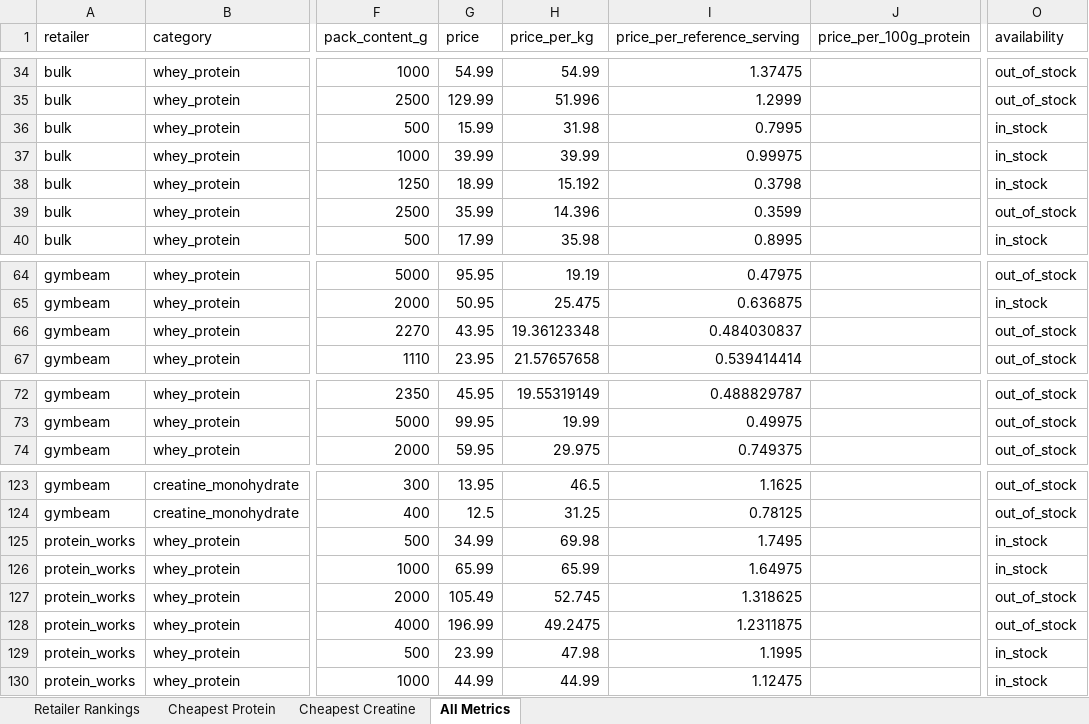
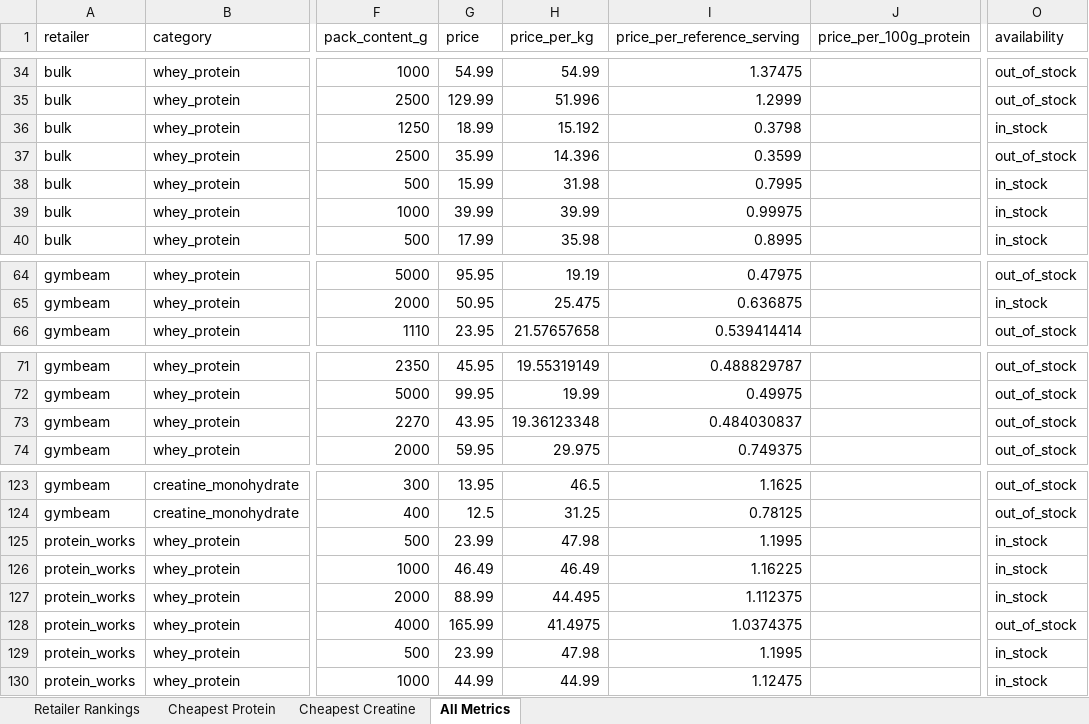
Before and after one commit to ToxicMinds/Web-Scr, an Excel workbook: artifacts/reports/report.xlsx, sheet All Metrics, drawn as a sheet; only a part is shown, gaps mark what is left out; values as stored, in another font and other column widths than the file's, no borders; the diff names each change by its address in the sheet, - before the commit and + after, or states it on an @@ line.

Commit message:
chore(reports): nightly refresh 2026-10-21

```diff
--- a/artifacts/reports/report.xlsx (sheet All Metrics)
+++ b/artifacts/reports/report.xlsx (sheet All Metrics)
@@ row 38 moved to row 36: bulk @@
@@ row 39 moved to row 37: bulk @@
@@ row 66 moved to row 73: gymbeam @@
-G125 (price): 34.99
+G125 (price): 23.99
-H125 (price_per_kg): 69.98
+H125 (price_per_kg): 47.98
-I125 (price_per_reference_serving): 1.7495
+I125 (price_per_reference_serving): 1.1995
-G126 (price): 65.99
+G126 (price): 46.49
-H126 (price_per_kg): 65.99
+H126 (price_per_kg): 46.49
-I126 (price_per_reference_serving): 1.64975
+I126 (price_per_reference_serving): 1.16225
-G127 (price): 105.49
+G127 (price): 88.99
-H127 (price_per_kg): 52.745
+H127 (price_per_kg): 44.495
-I127 (price_per_reference_serving): 1.318625
+I127 (price_per_reference_serving): 1.112375
-O127 (availability): out_of_stock
+O127 (availability): in_stock
-G128 (price): 196.99
+G128 (price): 165.99
-H128 (price_per_kg): 49.2475
+H128 (price_per_kg): 41.4975
-I128 (price_per_reference_serving): 1.2311875
+I128 (price_per_reference_serving): 1.0374375
```
Also changed, not shown: web/public/reports/report.xlsx, 9 other files.
